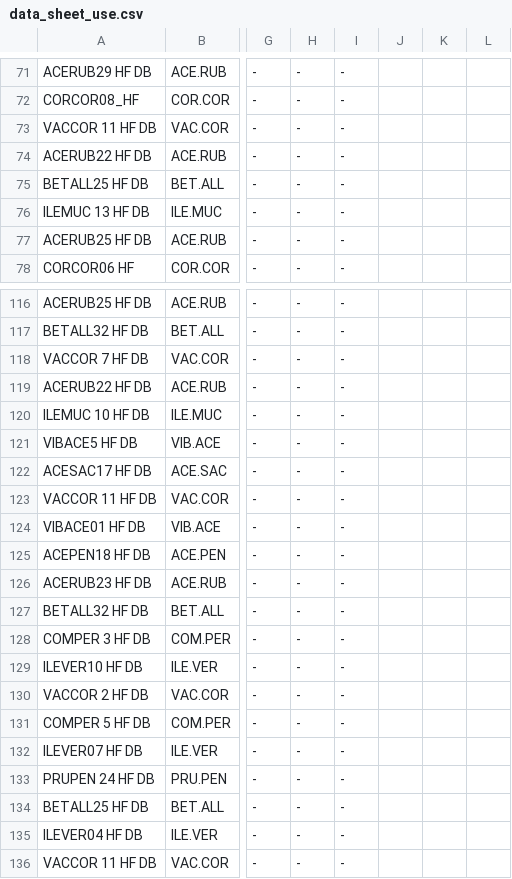
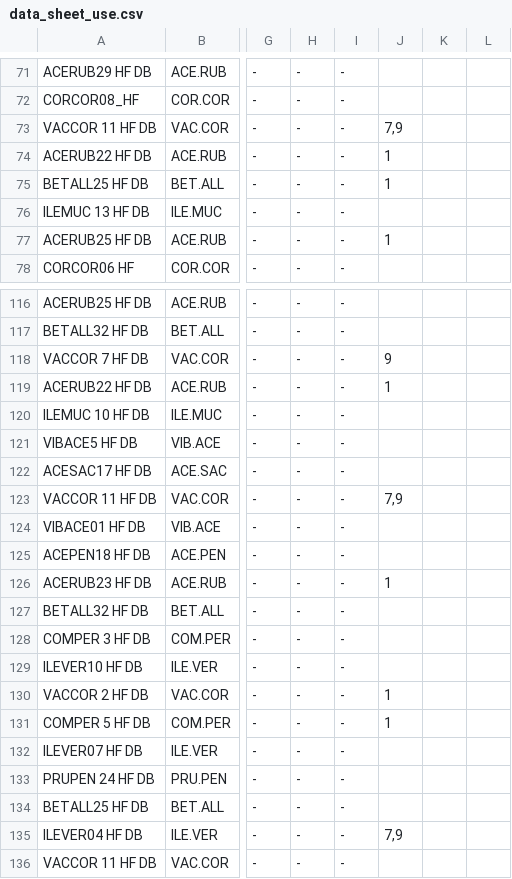
Before and after one commit to dbuona/proterant, a CSV file: FLOBUDS/data_sheet_use.csv, drawn as a sheet; only a part is shown, gaps mark what is left out; the diff covers the shown part only; the diff names each change by its address in the sheet, - before the commit and + after, or states it on an @@ line.

Commit message:
observations
also made a different format data sheet to use

```diff
--- a/FLOBUDS/data_sheet_use.csv
+++ b/FLOBUDS/data_sheet_use.csv
-J73: (empty)
+J73: 7,9
-J74:J75: (empty)
+J74:J75: 1
-J77: (empty)
+J77: 1
-J118: (empty)
+J118: 9
-J119: (empty)
+J119: 1
-J123: (empty)
+J123: 7,9
-J126: (empty)
+J126: 1
-J130:J131: (empty)
+J130:J131: 1
-J135: (empty)
+J135: 7,9
```
Also changed, not shown: 18 edited cells elsewhere in this file, 4 other files.
